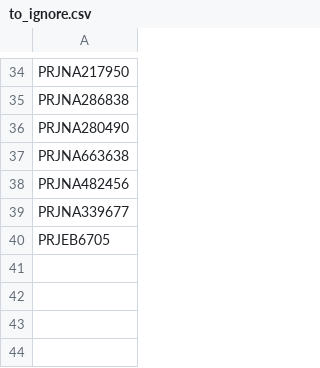
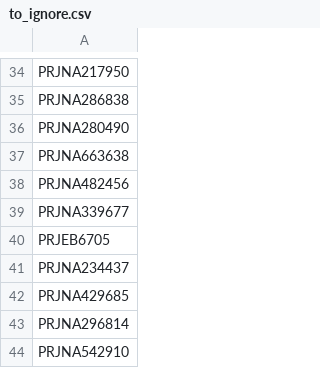
Before and after one commit to blekhmanlab/compendium, a CSV file: to_ignore.csv, drawn as a sheet; only a part is shown, gaps mark what is left out; the diff names each change by its address in the sheet, - before the commit and + after, or states it on an @@ line.

```diff
--- a/to_ignore.csv
+++ b/to_ignore.csv
+row 41: PRJNA234437
+row 42: PRJNA429685
+row 43: PRJNA296814
+row 44: PRJNA542910
```
Also changed, not shown: 1 other file.
